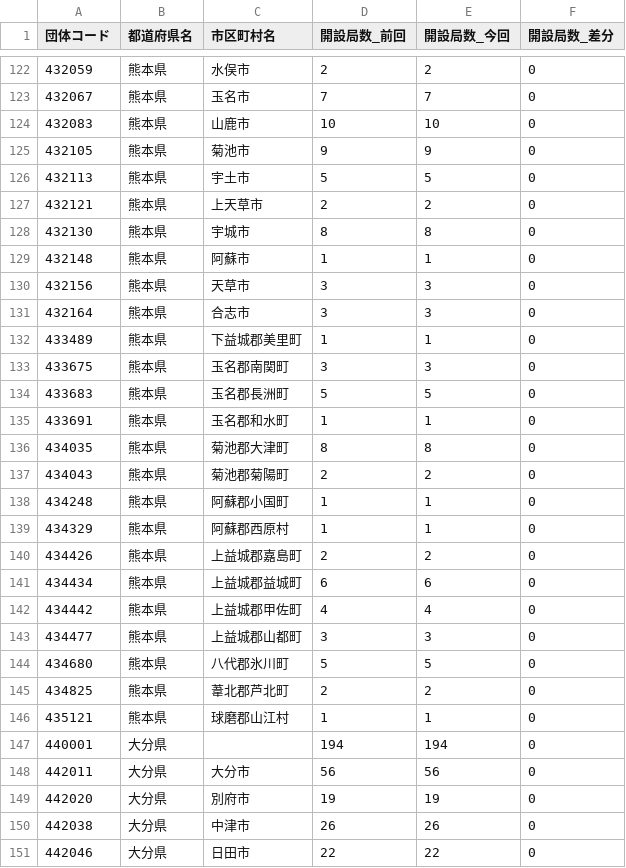
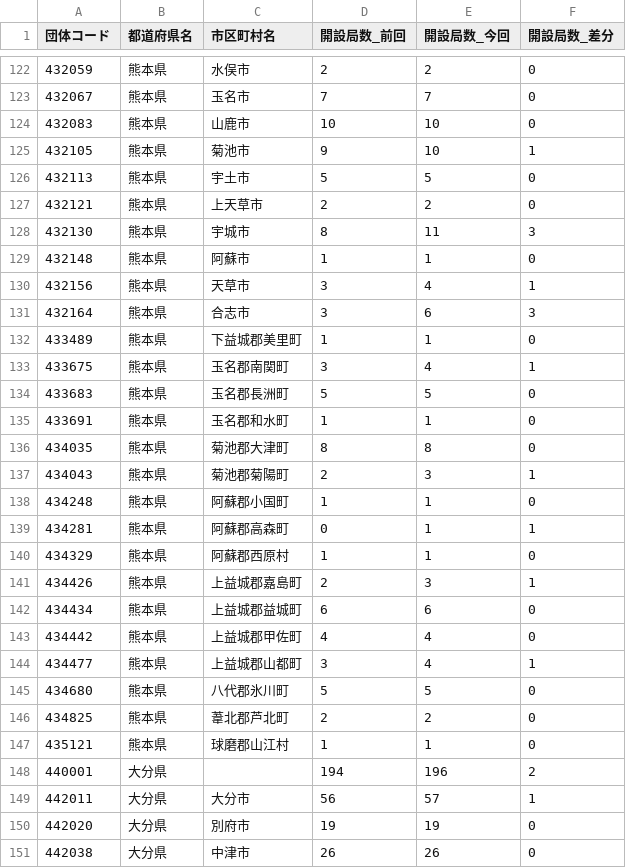
Before and after one commit to imabari/musen, a CSV file: 10_kyushu_diff.csv, drawn as a sheet; only a part is shown, gaps mark what is left out; the shorter side is filled out with more unchanged rows; the diff covers the shown part only.

```diff
--- a/10_kyushu_diff.csv
+++ b/10_kyushu_diff.csv
@@ -124,11 +124,11 @@
 432083,熊本県,山鹿市,10,10,0
-432105,熊本県,菊池市,9,9,0
+432105,熊本県,菊池市,9,10,1
 432113,熊本県,宇土市,5,5,0
 432121,熊本県,上天草市,2,2,0
-432130,熊本県,宇城市,8,8,0
+432130,熊本県,宇城市,8,11,3
 432148,熊本県,阿蘇市,1,1,0
-432156,熊本県,天草市,3,3,0
-432164,熊本県,合志市,3,3,0
+432156,熊本県,天草市,3,4,1
+432164,熊本県,合志市,3,6,3
 433489,熊本県,下益城郡美里町,1,1,0
-433675,熊本県,玉名郡南関町,3,3,0
+433675,熊本県,玉名郡南関町,3,4,1
 433683,熊本県,玉名郡長洲町,5,5,0
@@ -136,9 +136,10 @@
 434035,熊本県,菊池郡大津町,8,8,0
-434043,熊本県,菊池郡菊陽町,2,2,0
+434043,熊本県,菊池郡菊陽町,2,3,1
 434248,熊本県,阿蘇郡小国町,1,1,0
+434281,熊本県,阿蘇郡高森町,0,1,1
 434329,熊本県,阿蘇郡西原村,1,1,0
-434426,熊本県,上益城郡嘉島町,2,2,0
+434426,熊本県,上益城郡嘉島町,2,3,1
 434434,熊本県,上益城郡益城町,6,6,0
 434442,熊本県,上益城郡甲佐町,4,4,0
-434477,熊本県,上益城郡山都町,3,3,0
+434477,熊本県,上益城郡山都町,3,4,1
 434680,熊本県,八代郡氷川町,5,5,0
@@ -146,4 +147,4 @@
 435121,熊本県,球磨郡山江村,1,1,0
-440001,大分県,,194,194,0
-442011,大分県,大分市,56,56,0
+440001,大分県,,194,196,2
+442011,大分県,大分市,56,57,1
 442020,大分県,別府市,19,19,0
```
Also changed, not shown: 3 added rows and 57 edited cells elsewhere in this file, 00_prefs_diff.csv, 02_tohoku.csv, 11 other files.
